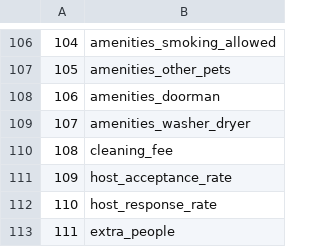
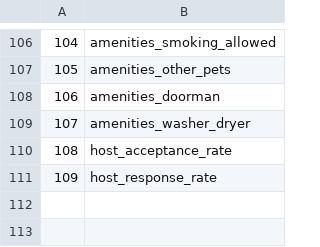
Before and after one commit to marceloestevam/Project1_SeattleAirBnb_data, a CSV file: columns.csv, drawn as a sheet; only a part is shown, gaps mark what is left out; removed rows and columns are numbered as before the commit, all else as after; the diff names each change by its address in the sheet, - before the commit and + after, or states it on an @@ line.

```diff
--- a/columns.csv
+++ b/columns.csv
-row 110: 108 | cleaning_fee
@@ column A renumbered between rows 110 and 111 @@
-row 113: 111 | extra_people
```
Also changed, not shown: 7 other files.
